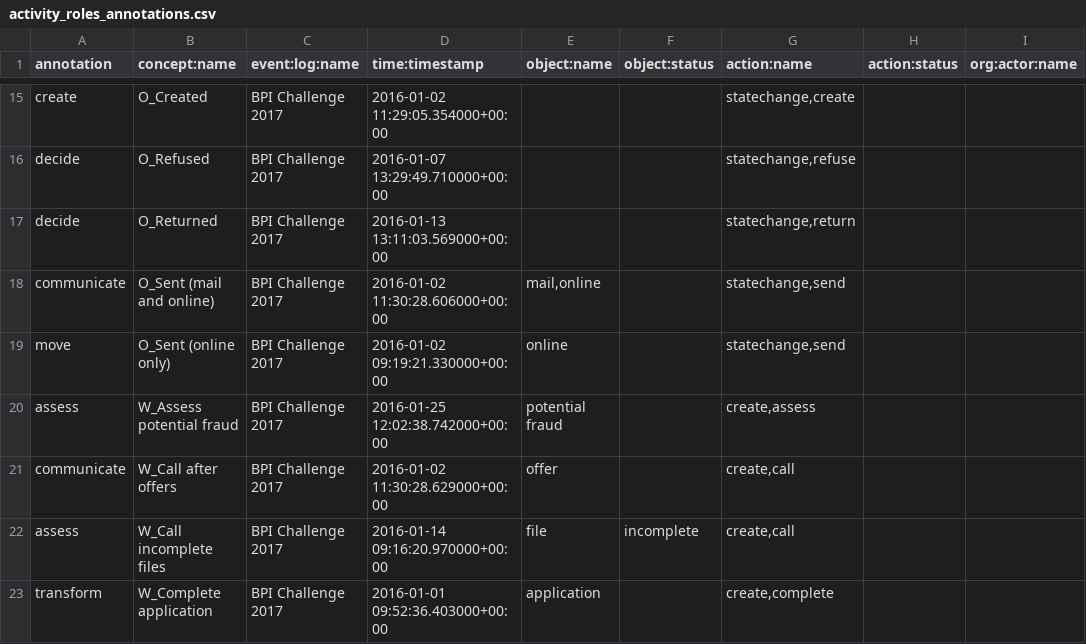
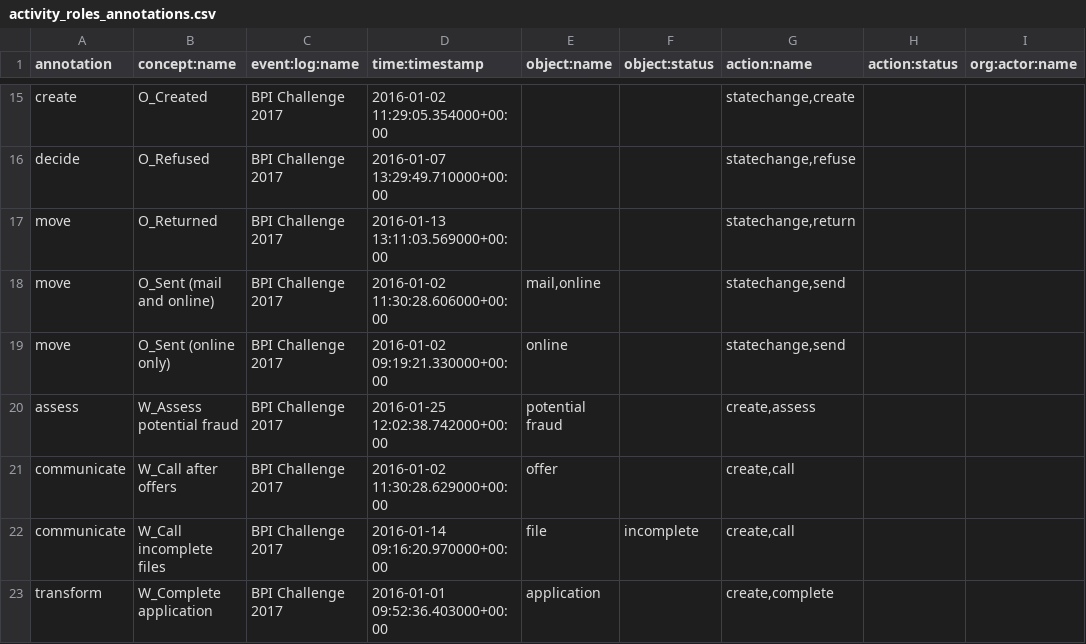
Before and after one commit to sailera/activity-role-classification, a CSV file: inputs/annotations/activity_roles_annotations.csv, drawn as a sheet; only a part is shown, gaps mark what is left out; the diff covers the shown part only; the diff names each change by its address in the sheet, - before the commit and + after, or states it on an @@ line.

```diff
--- a/inputs/annotations/activity_roles_annotations.csv
+++ b/inputs/annotations/activity_roles_annotations.csv
-A17 (annotation): decide
+A17 (annotation): move
-A18 (annotation): communicate
+A18 (annotation): move
-A22 (annotation): assess
+A22 (annotation): communicate
```
Also changed, not shown: 8 edited cells elsewhere in this file, 29 other files.
